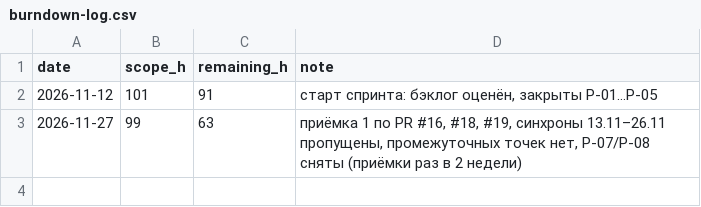
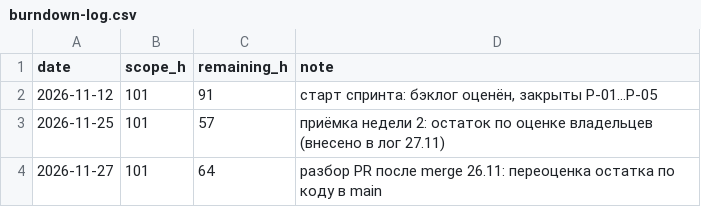
Before and after one commit to vstu-sii/sova-so-skakalkoy-zmct, a CSV file: docs/sprint/burndown-log.csv, drawn as a sheet.

```diff
--- a/docs/sprint/burndown-log.csv
+++ b/docs/sprint/burndown-log.csv
@@ -2,2 +2,3 @@ date;scope_h;remaining_h;note
 2026-11-12;101;91;старт спринта: бэклог оценён, закрыты P-01…P-05
-2026-11-27;99;63;приёмка 1 по PR #16, #18, #19, синхроны 13.11–26.11 пропущены, промежуточных точек нет, P-07/P-08 сняты (приёмки раз в 2 недели)
+2026-11-25;101;57;приёмка недели 2: остаток по оценке владельцев (внесено в лог 27.11)
+2026-11-27;101;64;разбор PR после merge 26.11: переоценка остатка по коду в main
```
Also changed, not shown: docs/sprint/tasks.csv, 9 other files.
